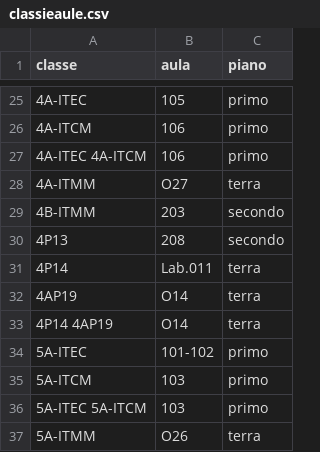
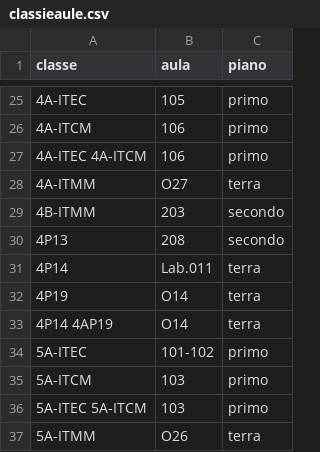
Before and after one commit to iispolicorotursi/pitago, a CSV file: classieaule.csv, drawn as a sheet; only a part is shown, gaps mark what is left out.

```diff
--- a/classieaule.csv
+++ b/classieaule.csv
@@ -31,3 +31,3 @@
 4P14;Lab.011;terra
-4AP19;O14;terra
+4P19;O14;terra
 4P14 4AP19;O14;terra
```
Also changed, not shown: 1 other file.
